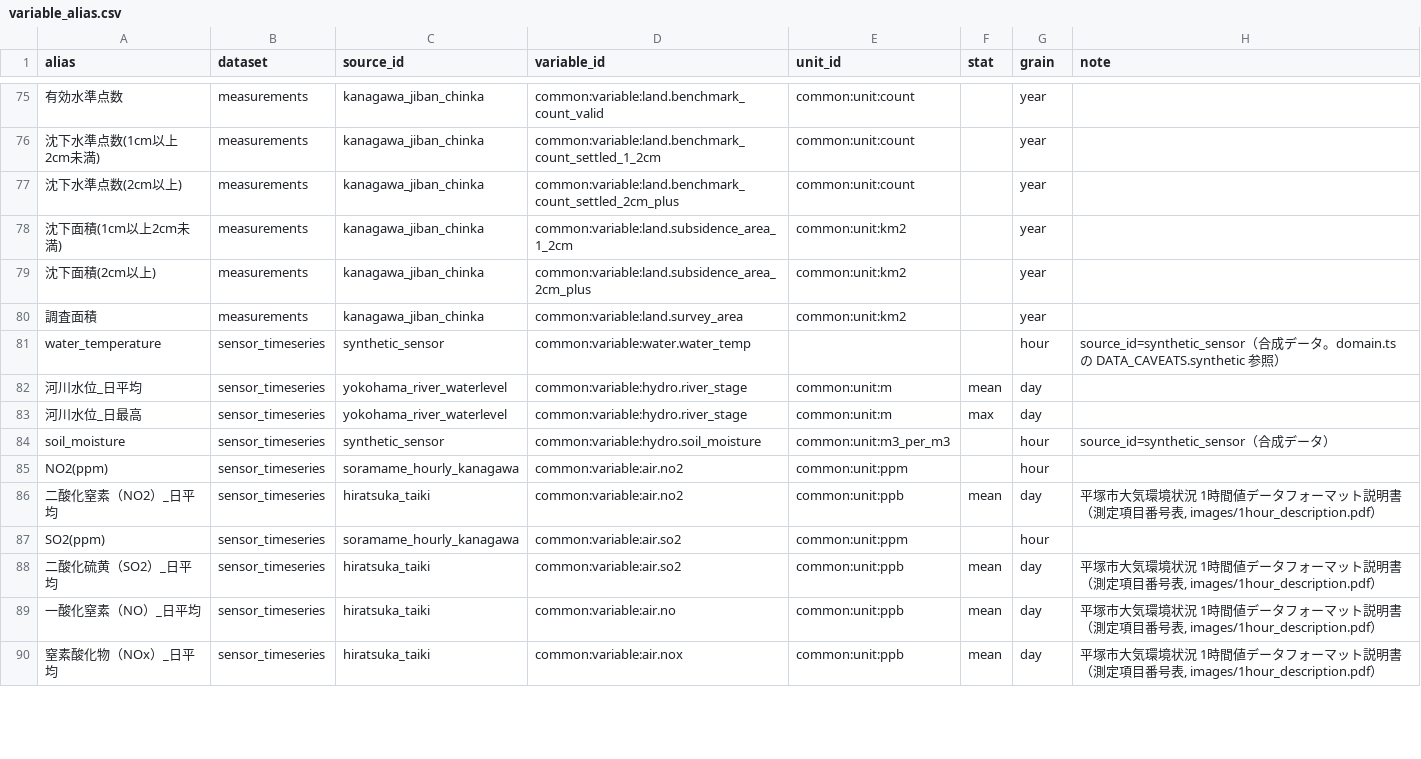
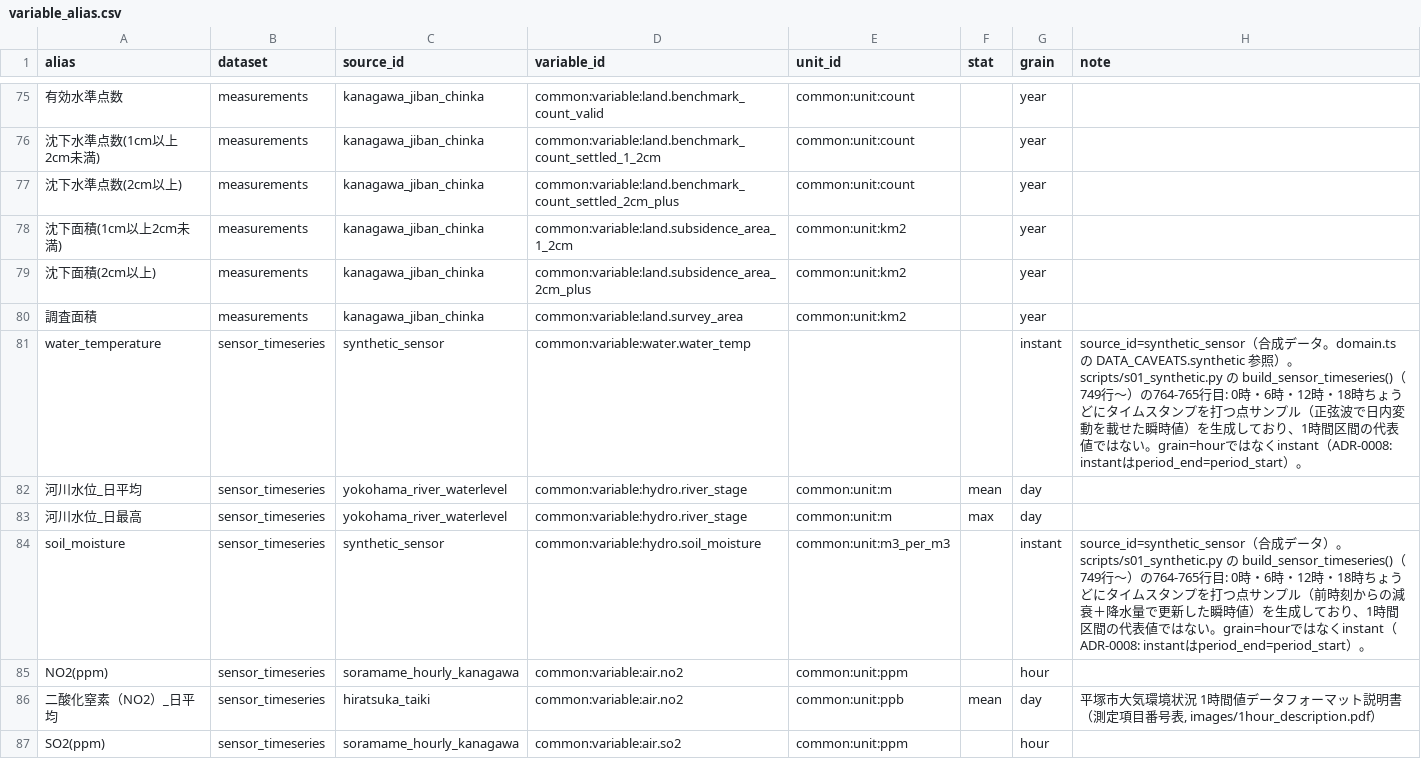
Before and after one commit to yu23ki14/ryuiki-chart, a CSV file: registry/variable_alias.csv, drawn as a sheet; only a part is shown, gaps mark what is left out; the shorter side is filled out with more unchanged rows; the diff names each change by its address in the sheet, - before the commit and + after, or states it on an @@ line.

```diff
--- a/registry/variable_alias.csv
+++ b/registry/variable_alias.csv
-G81 (grain): hour
+G81 (grain): instant
-H81 (note): …照）
+H81 (note): …照）。scripts/s01_synthetic.py の build_sensor_timeseries()（749行〜）の764-765行目: 0時・6時・12時・18時ちょうどにタイムスタンプを打つ点サンプル（正弦波で日内変動を載せた瞬時値）を生成しており、1時間区間の代表値ではない。grain=hourではなくinstant（ADR-0008: instantはperiod_end=period_start）。
-G84 (grain): hour
+G84 (grain): instant
-H84 (note): …タ）
+H84 (note): …タ）。scripts/s01_synthetic.py の build_sensor_timeseries()（749行〜）の764-765行目: 0時・6時・12時・18時ちょうどにタイムスタンプを打つ点サンプル（前時刻からの減衰＋降水量で更新した瞬時値）を生成しており、1時間区間の代表値ではない。grain=hourではなくinstant（ADR-0008: instantはperiod_end=period_start）。
```
Also changed, not shown: 3 other files.
